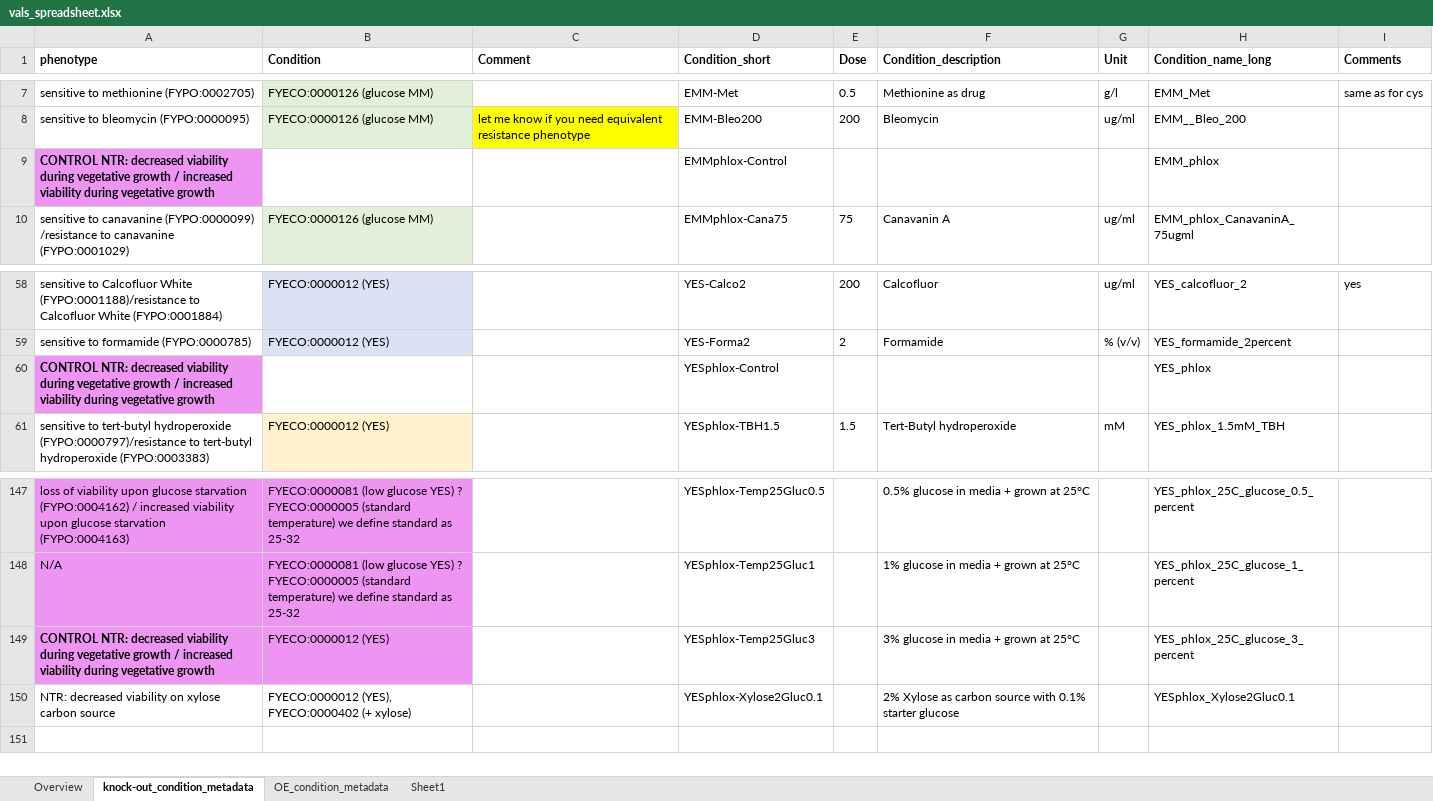
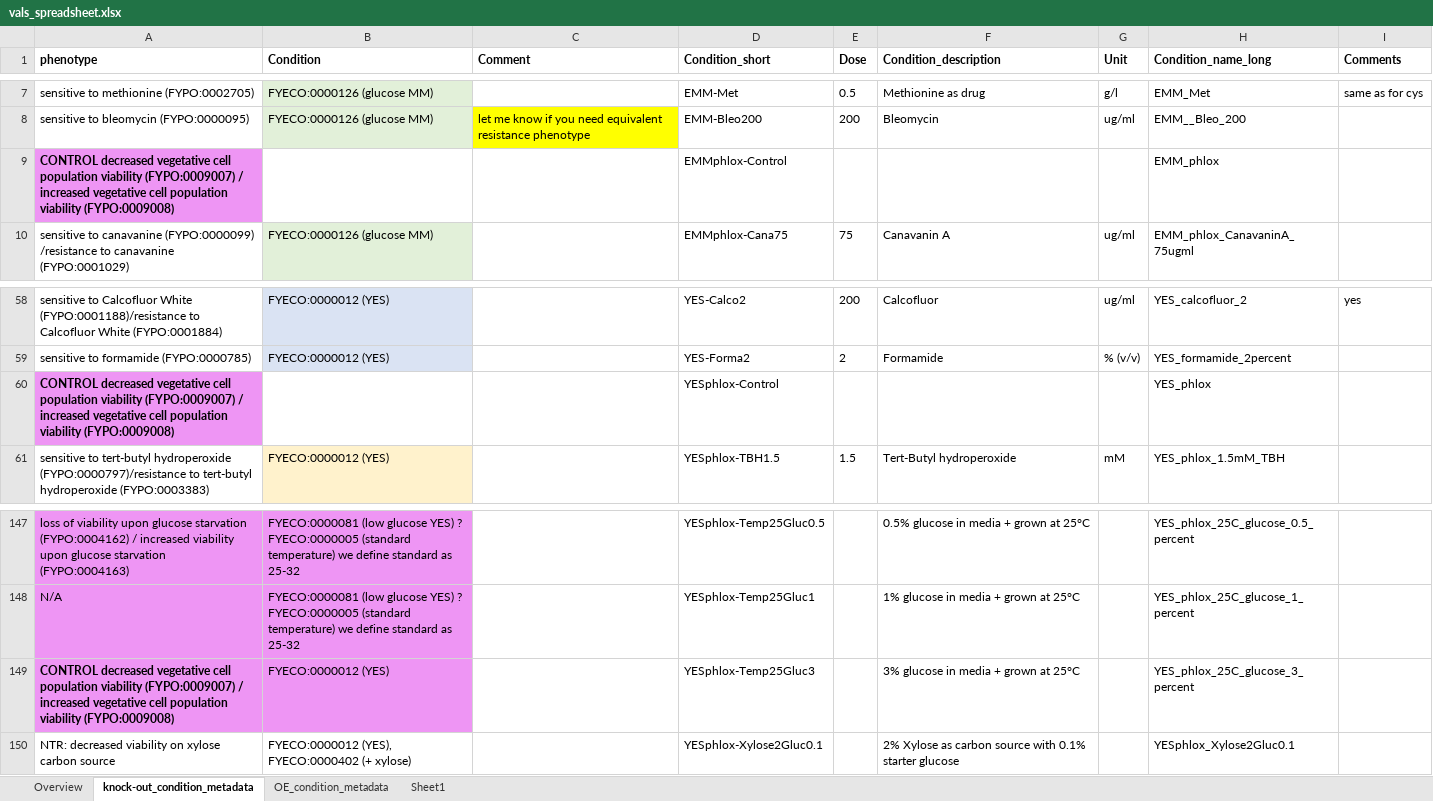
Before and after one commit to manulera/phenomics_paper_HTP, an Excel workbook: data/vals_spreadsheet.xlsx, sheet knock-out_condition_metadata, drawn as a sheet; only a part is shown, gaps mark what is left out; values as stored, in another font and other column widths than the file's, no borders; the diff names each change by its address in the sheet, - before the commit and + after, or states it on an @@ line.

```diff
--- a/data/vals_spreadsheet.xlsx (sheet knock-out_condition_metadata)
+++ b/data/vals_spreadsheet.xlsx (sheet knock-out_condition_metadata)
-A9 (phenotype): CONTROL NTR: decreased viability during vegetative growth / increased viability during vegetative growth
+A9 (phenotype): CONTROL decreased vegetative cell population viability (FYPO:0009007) / increased vegetative cell population viability (FYPO:0009008)
-A60 (phenotype): CONTROL NTR: decreased viability during vegetative growth / increased viability during vegetative growth
+A60 (phenotype): CONTROL decreased vegetative cell population viability (FYPO:0009007) / increased vegetative cell population viability (FYPO:0009008)
-A149 (phenotype): CONTROL NTR: decreased viability during vegetative growth / increased viability during vegetative growth
+A149 (phenotype): CONTROL decreased vegetative cell population viability (FYPO:0009007) / increased vegetative cell population viability (FYPO:0009008)
```
Also changed, not shown: 5 other files.
